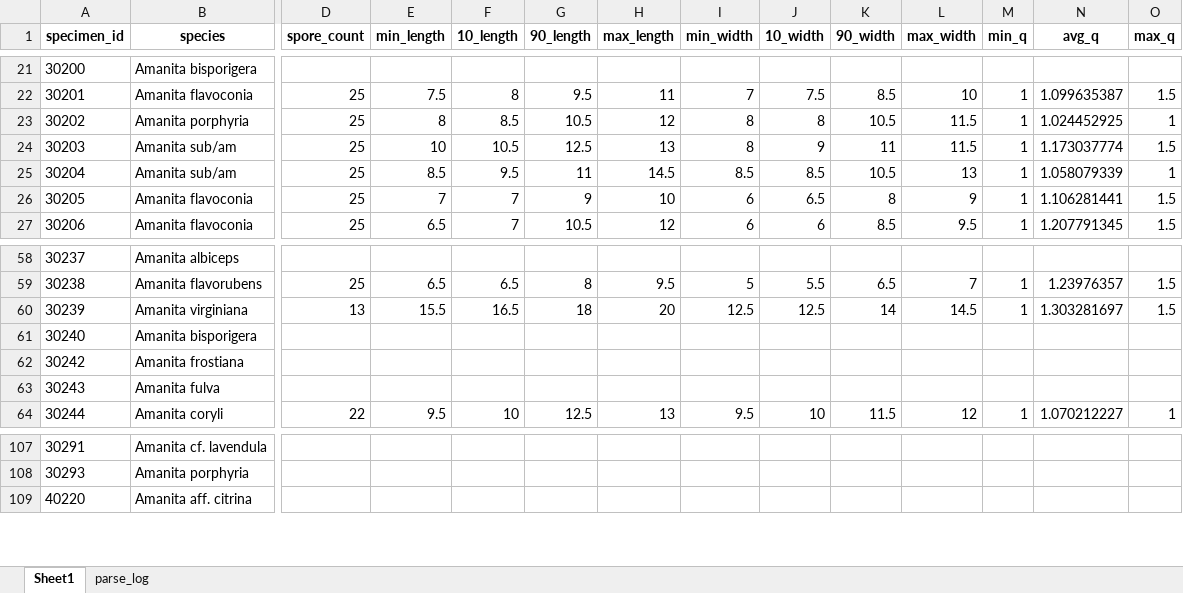
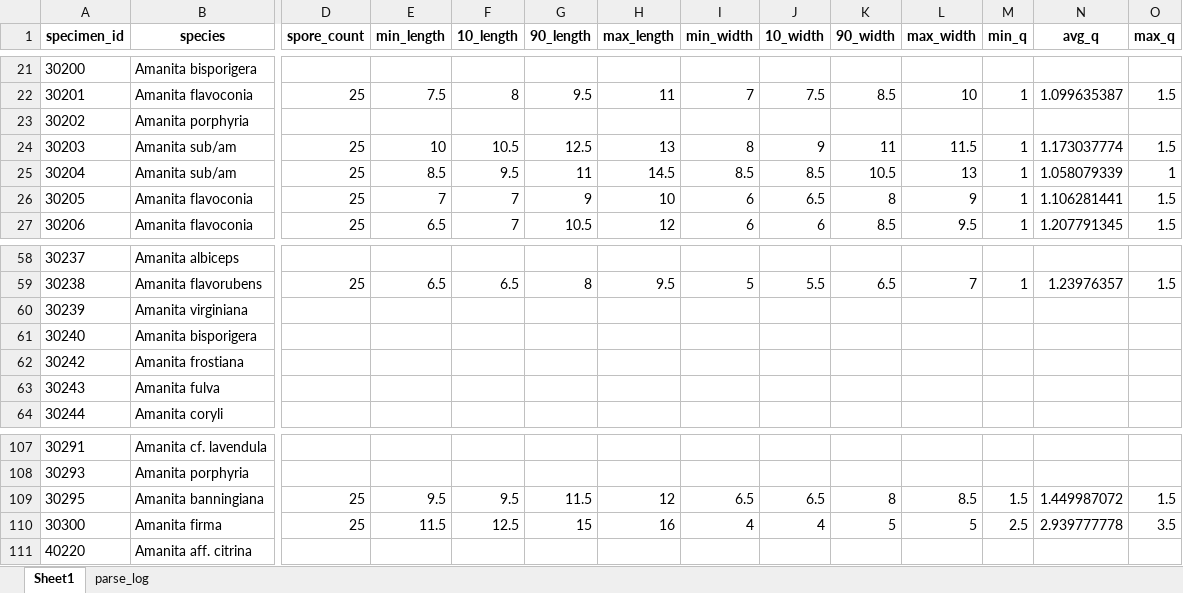
Before and after one commit to trest-tech/wiscam_microscopy, an Excel workbook: data/normalized/basidiospore_filled.xlsx, sheet Sheet1, drawn as a sheet; only a part is shown, gaps mark what is left out; values as stored, in another font and other column widths than the file's, no borders; rows hold the shown columns only; the diff covers the shown part only; the diff names each change by its address in the sheet, - before the commit and + after, or states it on an @@ line.

```diff
--- a/data/normalized/basidiospore_filled.xlsx (sheet Sheet1)
+++ b/data/normalized/basidiospore_filled.xlsx (sheet Sheet1)
-D23 (spore_count): 25
+D23 (spore_count): (empty)
-E23 (min_length): 8
+E23 (min_length): (empty)
-F23 (10_length): 8.5
+F23 (10_length): (empty)
-G23 (90_length): 10.5
+G23 (90_length): (empty)
-H23 (max_length): 12
+H23 (max_length): (empty)
-I23 (min_width): 8
+I23 (min_width): (empty)
-J23 (10_width): 8
+J23 (10_width): (empty)
-K23 (90_width): 10.5
+K23 (90_width): (empty)
-L23 (max_width): 11.5
+L23 (max_width): (empty)
-M23 (min_q): 1
+M23 (min_q): (empty)
-N23 (avg_q): 1.024452925
+N23 (avg_q): (empty)
-O23 (max_q): 1
+O23 (max_q): (empty)
-D60 (spore_count): 13
+D60 (spore_count): (empty)
-E60 (min_length): 15.5
+E60 (min_length): (empty)
-F60 (10_length): 16.5
+F60 (10_length): (empty)
-G60 (90_length): 18
+G60 (90_length): (empty)
-H60 (max_length): 20
+H60 (max_length): (empty)
-I60 (min_width): 12.5
+I60 (min_width): (empty)
-J60 (10_width): 12.5
+J60 (10_width): (empty)
-K60 (90_width): 14
+K60 (90_width): (empty)
-L60 (max_width): 14.5
+L60 (max_width): (empty)
-M60 (min_q): 1
+M60 (min_q): (empty)
-N60 (avg_q): 1.303281697
+N60 (avg_q): (empty)
-O60 (max_q): 1.5
+O60 (max_q): (empty)
-D64 (spore_count): 22
+D64 (spore_count): (empty)
-E64 (min_length): 9.5
+E64 (min_length): (empty)
-F64 (10_length): 10
+F64 (10_length): (empty)
-G64 (90_length): 12.5
+G64 (90_length): (empty)
-H64 (max_length): 13
+H64 (max_length): (empty)
-I64 (min_width): 9.5
+I64 (min_width): (empty)
-J64 (10_width): 10
+J64 (10_width): (empty)
-K64 (90_width): 11.5
+K64 (90_width): (empty)
-L64 (max_width): 12
+L64 (max_width): (empty)
-M64 (min_q): 1
+M64 (min_q): (empty)
-N64 (avg_q): 1.070212227
+N64 (avg_q): (empty)
-O64 (max_q): 1
+O64 (max_q): (empty)
+row 109: 30295 | Amanita banningiana | 25 | 9.5 | 9.5 | 11.5 | 12 | 6.5 | 6.5 | 8 | 8.5 | 1.5 | 1.449987072 | 1.5
+row 110: 30300 | Amanita firma | 25 | 11.5 | 12.5 | 15 | 16 | 4 | 4 | 5 | 5 | 2.5 | 2.939777778 | 3.5
```
Also changed, not shown: 60 edited cells elsewhere in this sheet, sheet parse_log, data/normalized/amanita_microscopy.xlsx, data/normalized/basidia.xlsx, 9 other files.
